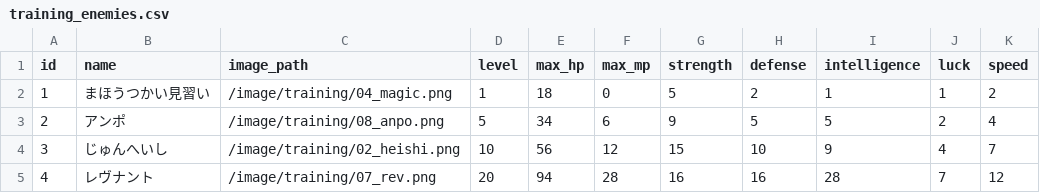
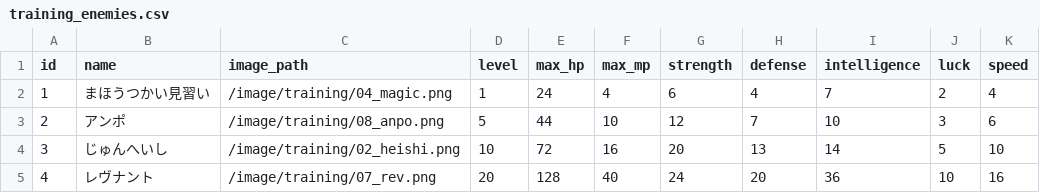
Before and after one commit to ayumu203/nisekue, a CSV file: server/resources/training_enemies.csv, drawn as a sheet; only a part is shown; the diff covers the shown part only.

```diff
--- a/server/resources/training_enemies.csv
+++ b/server/resources/training_enemies.csv
@@ -1,5 +1,5 @@
 id,name,image_path,level,max_hp,max_mp,strength,defense,intelligence,luck,speed
-1,まほうつかい見習い,/image/training/04_magic.png,1,18,0,5,2,1,1,2
-2,アンポ,/image/training/08_anpo.png,5,34,6,9,5,5,2,4
-3,じゅんへいし,/image/training/02_heishi.png,10,56,12,15,10,9,4,7
-4,レヴナント,/image/training/07_rev.png,20,94,28,16,16,28,7,12
+1,まほうつかい見習い,/image/training/04_magic.png,1,24,4,6,4,7,2,4
+2,アンポ,/image/training/08_anpo.png,5,44,10,12,7,10,3,6
+3,じゅんへいし,/image/training/02_heishi.png,10,72,16,20,13,14,5,10
+4,レヴナント,/image/training/07_rev.png,20,128,40,24,20,36,10,16
```
Also changed, not shown: 49 edited cells elsewhere in this file, 1 other file.
